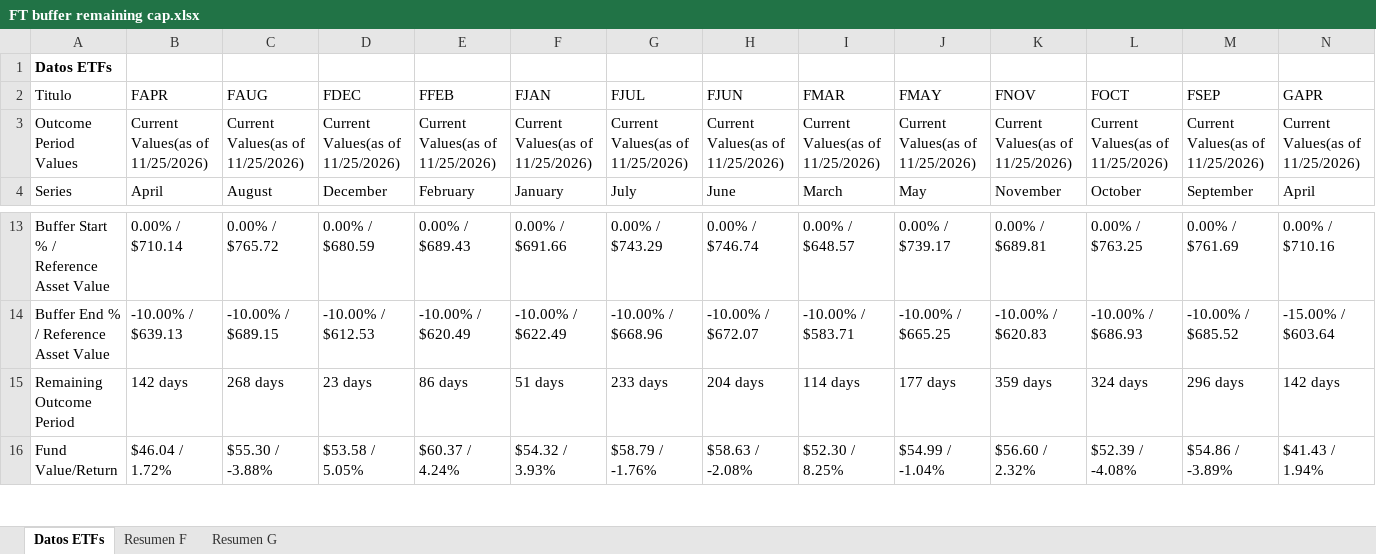
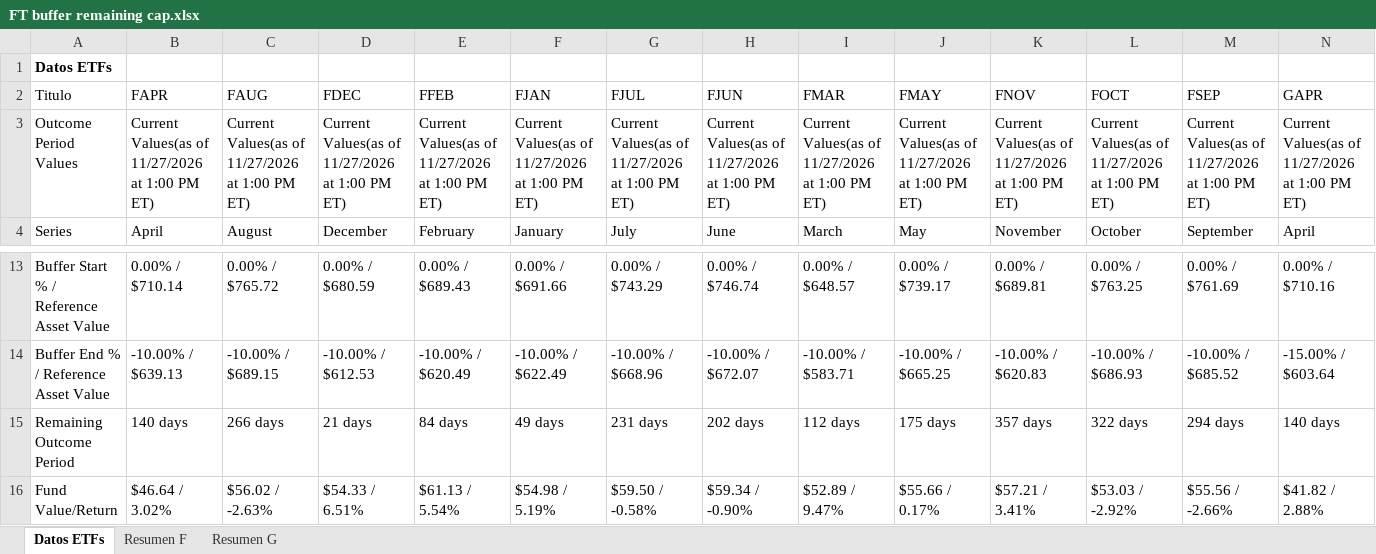
Before and after one commit to Toaderz/Ft-buffer-evolve, an Excel workbook: FT buffer remaining cap.xlsx, sheet Datos ETFs, drawn as a sheet; only a part is shown, gaps mark what is left out; values as stored, in another font and other column widths than the file's, no borders; table styles not drawn; the diff covers the shown part only; the diff names each change by its address in the sheet, - before the commit and + after, or states it on an @@ line.

```diff
--- a/FT buffer remaining cap.xlsx (sheet Datos ETFs)
+++ b/FT buffer remaining cap.xlsx (sheet Datos ETFs)
-B3 (FAPR): Current Values(as of 11/25/2026)
+B3 (FAPR): Current Values(as of 11/27/2026 at 1:00 PM ET)
-C3 (FAUG): Current Values(as of 11/25/2026)
+C3 (FAUG): Current Values(as of 11/27/2026 at 1:00 PM ET)
-D3 (FDEC): Current Values(as of 11/25/2026)
+D3 (FDEC): Current Values(as of 11/27/2026 at 1:00 PM ET)
-E3 (FFEB): Current Values(as of 11/25/2026)
+E3 (FFEB): Current Values(as of 11/27/2026 at 1:00 PM ET)
-F3 (FJAN): Current Values(as of 11/25/2026)
+F3 (FJAN): Current Values(as of 11/27/2026 at 1:00 PM ET)
-G3 (FJUL): Current Values(as of 11/25/2026)
+G3 (FJUL): Current Values(as of 11/27/2026 at 1:00 PM ET)
-H3 (FJUN): Current Values(as of 11/25/2026)
+H3 (FJUN): Current Values(as of 11/27/2026 at 1:00 PM ET)
-I3 (FMAR): Current Values(as of 11/25/2026)
+I3 (FMAR): Current Values(as of 11/27/2026 at 1:00 PM ET)
-J3 (FMAY): Current Values(as of 11/25/2026)
+J3 (FMAY): Current Values(as of 11/27/2026 at 1:00 PM ET)
-K3 (FNOV): Current Values(as of 11/25/2026)
+K3 (FNOV): Current Values(as of 11/27/2026 at 1:00 PM ET)
-L3 (FOCT): Current Values(as of 11/25/2026)
+L3 (FOCT): Current Values(as of 11/27/2026 at 1:00 PM ET)
-M3 (FSEP): Current Values(as of 11/25/2026)
+M3 (FSEP): Current Values(as of 11/27/2026 at 1:00 PM ET)
-N3 (GAPR): Current Values(as of 11/25/2026)
+N3 (GAPR): Current Values(as of 11/27/2026 at 1:00 PM ET)
-B15 (FAPR): 142 days
+B15 (FAPR): 140 days
-C15 (FAUG): 268 days
+C15 (FAUG): 266 days
-D15 (FDEC): 23 days
+D15 (FDEC): 21 days
-E15 (FFEB): 86 days
+E15 (FFEB): 84 days
-F15 (FJAN): 51 days
+F15 (FJAN): 49 days
-G15 (FJUL): 233 days
+G15 (FJUL): 231 days
-H15 (FJUN): 204 days
+H15 (FJUN): 202 days
-I15 (FMAR): 114 days
+I15 (FMAR): 112 days
-J15 (FMAY): 177 days
+J15 (FMAY): 175 days
-K15 (FNOV): 359 days
+K15 (FNOV): 357 days
-L15 (FOCT): 324 days
+L15 (FOCT): 322 days
-M15 (FSEP): 296 days
+M15 (FSEP): 294 days
-N15 (GAPR): 142 days
+N15 (GAPR): 140 days
-B16 (FAPR): $46.04 / 1.72%
+B16 (FAPR): $46.64 / 3.02%
-C16 (FAUG): $55.30 / -3.88%
+C16 (FAUG): $56.02 / -2.63%
-D16 (FDEC): $53.58 / 5.05%
+D16 (FDEC): $54.33 / 6.51%
-E16 (FFEB): $60.37 / 4.24%
+E16 (FFEB): $61.13 / 5.54%
-F16 (FJAN): $54.32 / 3.93%
+F16 (FJAN): $54.98 / 5.19%
-G16 (FJUL): $58.79 / -1.76%
+G16 (FJUL): $59.50 / -0.58%
-H16 (FJUN): $58.63 / -2.08%
+H16 (FJUN): $59.34 / -0.90%
-I16 (FMAR): $52.30 / 8.25%
+I16 (FMAR): $52.89 / 9.47%
-J16 (FMAY): $54.99 / -1.04%
+J16 (FMAY): $55.66 / 0.17%
-K16 (FNOV): $56.60 / 2.32%
+K16 (FNOV): $57.21 / 3.41%
-L16 (FOCT): $52.39 / -4.08%
+L16 (FOCT): $53.03 / -2.92%
-M16 (FSEP): $54.86 / -3.89%
+M16 (FSEP): $55.56 / -2.66%
-N16 (GAPR): $41.43 / 1.94%
+N16 (GAPR): $41.82 / 2.88%
```
Also changed, not shown: 2 added rows, 2 removed rows and 146 edited cells elsewhere in this sheet, sheet Resumen G, sheet Resumen F.
